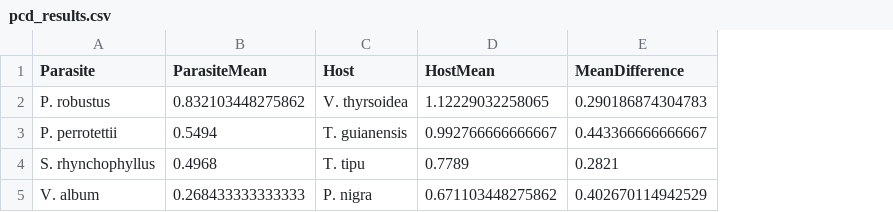
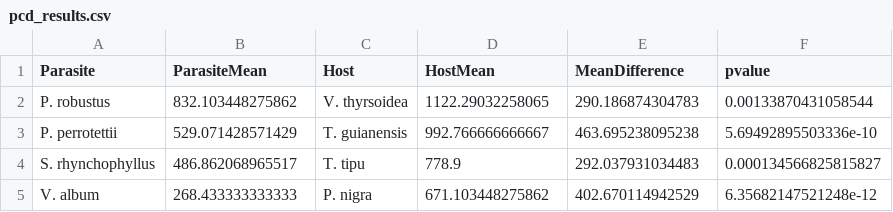
Before and after one commit to VictorSibinelli/Parasite-HostPitMembranes, a CSV file: outputs/tables/pcd_results.csv, drawn as a sheet; the diff names each change by its address in the sheet, - before the commit and + after, or states it on an @@ line.

Commit message:
improving readability of pit data analysis

```diff
--- a/outputs/tables/pcd_results.csv
+++ b/outputs/tables/pcd_results.csv
+column F (pvalue), rows 2-5: 0.00133870431058544 | 5.69492895503336e-10 | 0.000134566825815827 | 6.35682147521248e-12
-B2 (ParasiteMean): 0.832103448275862
+B2 (ParasiteMean): 832.103448275862
-D2 (HostMean): 1.12229032258065
+D2 (HostMean): 1122.29032258065
-E2 (MeanDifference): 0.290186874304783
+E2 (MeanDifference): 290.186874304783
-B3 (ParasiteMean): 0.5494
+B3 (ParasiteMean): 529.071428571429
-D3 (HostMean): 0.992766666666667
+D3 (HostMean): 992.766666666667
-E3 (MeanDifference): 0.443366666666667
+E3 (MeanDifference): 463.695238095238
-B4 (ParasiteMean): 0.4968
+B4 (ParasiteMean): 486.862068965517
-D4 (HostMean): 0.7789
+D4 (HostMean): 778.9
-E4 (MeanDifference): 0.2821
+E4 (MeanDifference): 292.037931034483
-B5 (ParasiteMean): 0.268433333333333
+B5 (ParasiteMean): 268.433333333333
-D5 (HostMean): 0.671103448275862
+D5 (HostMean): 671.103448275862
-E5 (MeanDifference): 0.402670114942529
+E5 (MeanDifference): 402.670114942529
```
Also changed, not shown: outputs/tables/pit_membrane_diff.csv, 12 other files.
